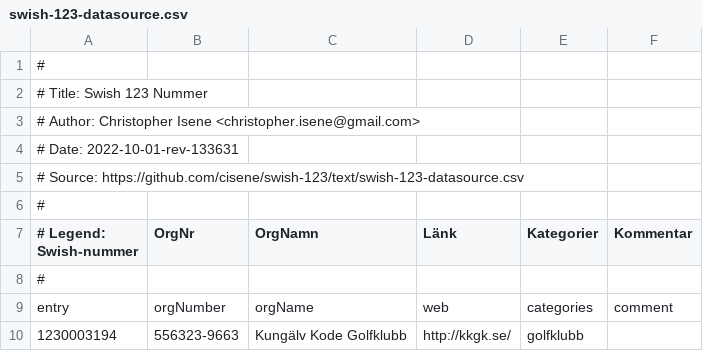
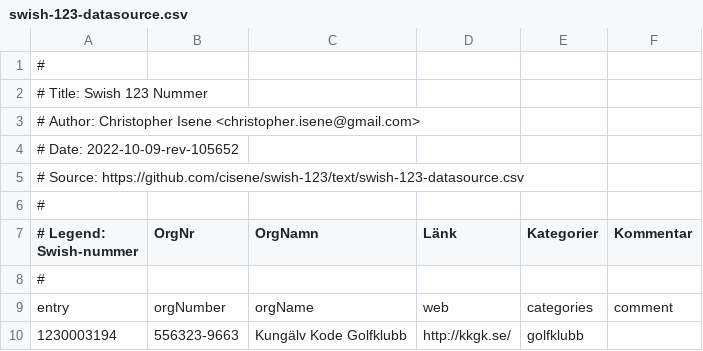
Before and after one commit to cisene/swish-123, a CSV file: text/swish-123-datasource.csv, drawn as a sheet; only a part is shown.

```diff
--- a/text/swish-123-datasource.csv
+++ b/text/swish-123-datasource.csv
@@ -3,3 +3,3 @@
 # Author: Christopher Isene <christopher.isene@gmail.com>
-# Date: 2022-10-01-rev-133631
+# Date: 2022-10-09-rev-105652
 # Source: https://github.com/cisene/swish-123/text/swish-123-datasource.csv
```
Also changed, not shown: text/swish-123-datasource.tsv, 2 other files.
